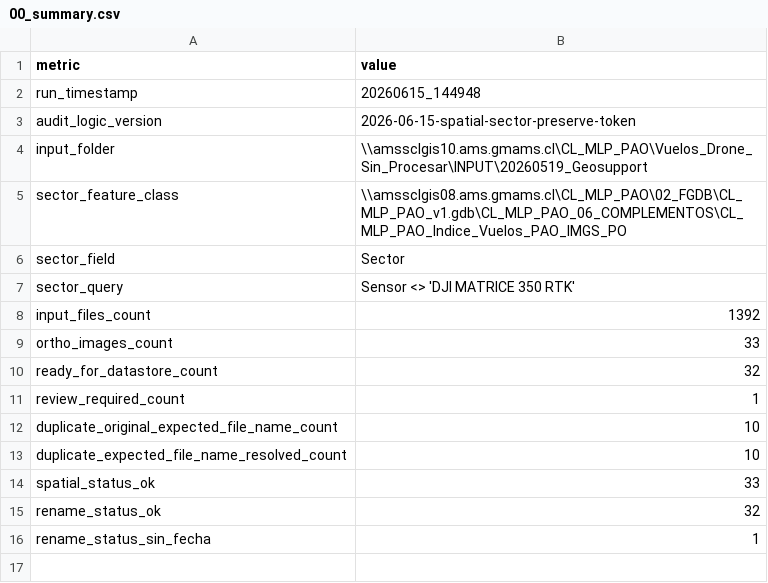
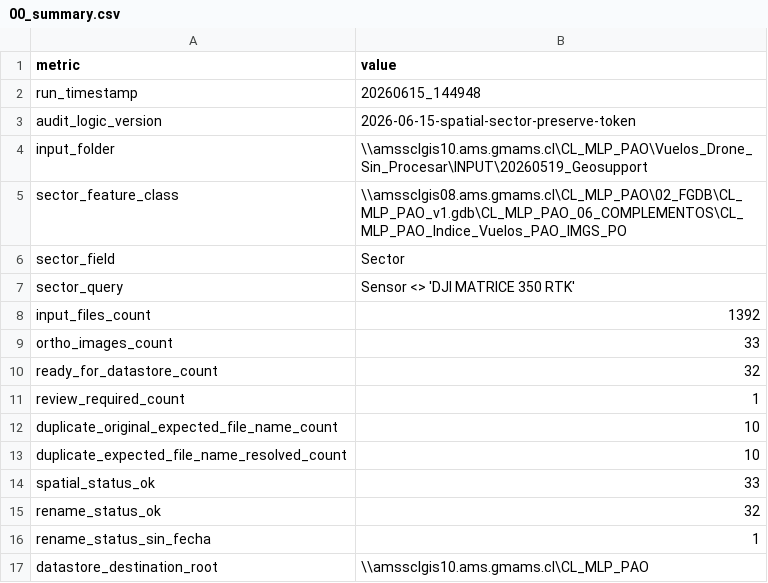
Before and after one commit to LeonelRiveroEsri/amsa-pao-geosupport, a CSV file: outputs/preparacion_carga_mosaico/20260615_144948/00_summary.csv, drawn as a sheet; the diff names each change by its address in the sheet, - before the commit and + after, or states it on an @@ line.

```diff
--- a/outputs/preparacion_carga_mosaico/20260615_144948/00_summary.csv
+++ b/outputs/preparacion_carga_mosaico/20260615_144948/00_summary.csv
+row 17: datastore_destination_root | \\amssclgis10.ams.gmams.cl\CL_MLP_PAO
```
Also changed, not shown: outputs/preparacion_carga_mosaico/20260615_144948/03_manifest_carga_mosaico.csv, outputs/preparacion_carga_mosaico/20260615_144948/04_ready_for_datastore.csv, 3 other files.
